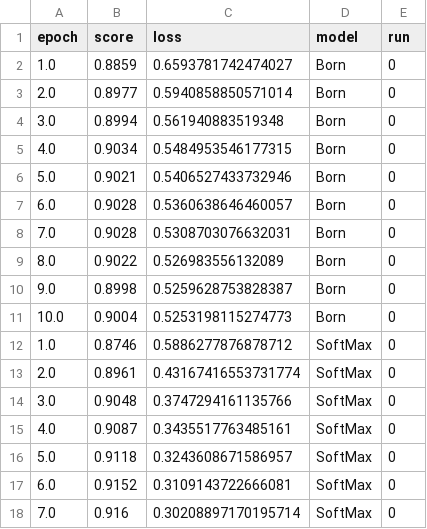
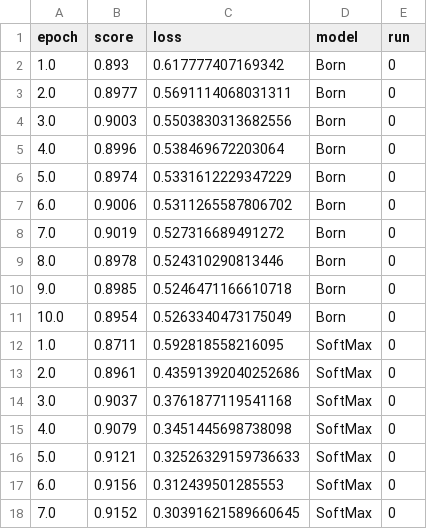
Before and after one commit to eguidotti/bornrule, a CSV file: results/MNIST_learning_curve.csv, drawn as a sheet; only a part is shown; the diff covers the shown part only.

```diff
--- a/results/MNIST_learning_curve.csv
+++ b/results/MNIST_learning_curve.csv
@@ -1,18 +1,18 @@
 epoch,score,loss,model,run
-1.0,0.8859,0.6593781742474027,Born,0
-2.0,0.8977,0.5940858850571014,Born,0
-3.0,0.8994,0.561940883519348,Born,0
-4.0,0.9034,0.5484953546177315,Born,0
-5.0,0.9021,0.5406527433732946,Born,0
-6.0,0.9028,0.5360638646460057,Born,0
-7.0,0.9028,0.5308703076632031,Born,0
-8.0,0.9022,0.526983556132089,Born,0
-9.0,0.8998,0.5259628753828387,Born,0
-10.0,0.9004,0.5253198115274773,Born,0
-1.0,0.8746,0.5886277876878712,SoftMax,0
-2.0,0.8961,0.43167416553731774,SoftMax,0
-3.0,0.9048,0.3747294161135766,SoftMax,0
-4.0,0.9087,0.3435517763485161,SoftMax,0
-5.0,0.9118,0.3243608671586957,SoftMax,0
-6.0,0.9152,0.3109143722666081,SoftMax,0
-7.0,0.916,0.30208897170195714,SoftMax,0
+1.0,0.893,0.617777407169342,Born,0
+2.0,0.8977,0.5691114068031311,Born,0
+3.0,0.9003,0.5503830313682556,Born,0
+4.0,0.8996,0.538469672203064,Born,0
+5.0,0.8974,0.5331612229347229,Born,0
+6.0,0.9006,0.5311265587806702,Born,0
+7.0,0.9019,0.527316689491272,Born,0
+8.0,0.8978,0.524310290813446,Born,0
+9.0,0.8985,0.5246471166610718,Born,0
+10.0,0.8954,0.5263340473175049,Born,0
+1.0,0.8711,0.592818558216095,SoftMax,0
+2.0,0.8961,0.43591392040252686,SoftMax,0
+3.0,0.9037,0.3761877119541168,SoftMax,0
+4.0,0.9079,0.3451445698738098,SoftMax,0
+5.0,0.9121,0.32526329159736633,SoftMax,0
+6.0,0.9156,0.312439501285553,SoftMax,0
+7.0,0.9152,0.30391621589660645,SoftMax,0
```
Also changed, not shown: 86 edited cells elsewhere in this file, results/r52_learning_curve.csv, 8 other files.
